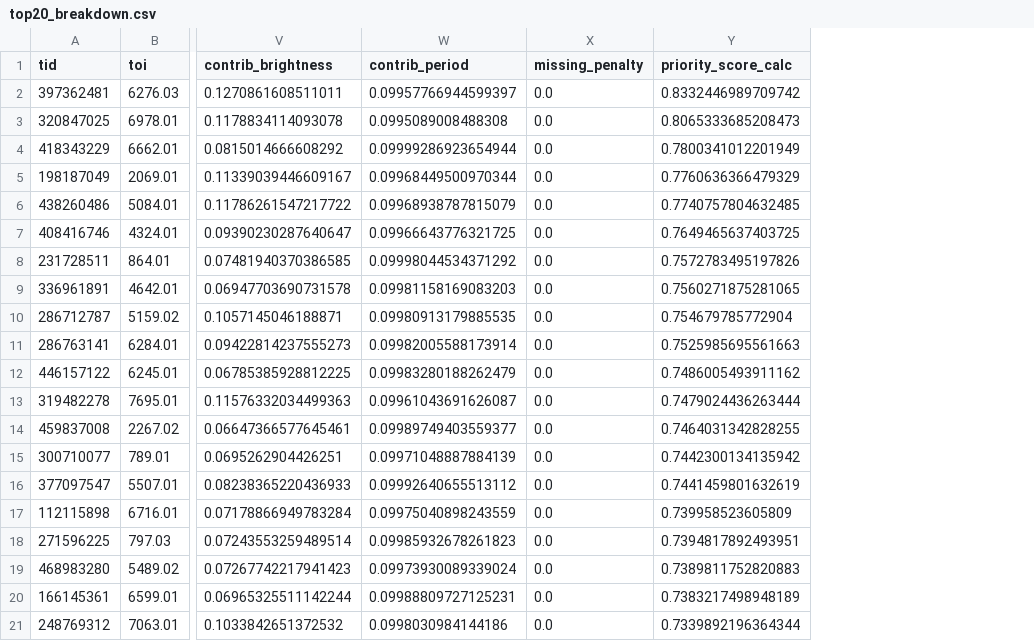
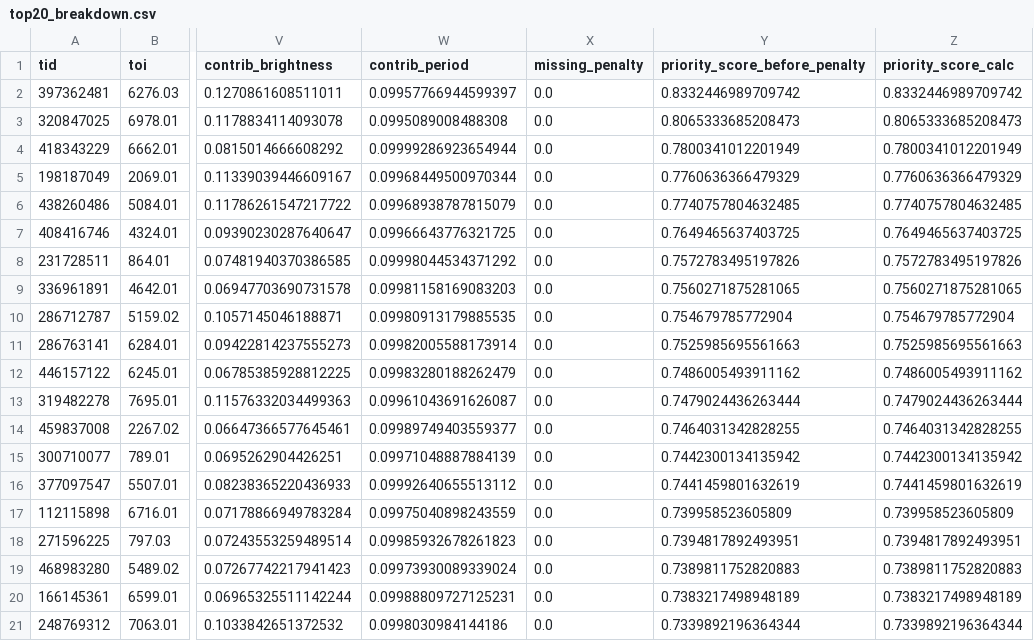
Before and after one commit to chenjian639/priority-ranking, a CSV file: processed/priority_outputs/top20_breakdown.csv, drawn as a sheet; only a part is shown, gaps mark what is left out; the diff names each change by its address in the sheet, - before the commit and + after, or states it on an @@ line.

Commit message:
Fix top20 plot: show pre-penalty scores correctly

```diff
--- a/processed/priority_outputs/top20_breakdown.csv
+++ b/processed/priority_outputs/top20_breakdown.csv
+column Y (priority_score_before_penalty), rows 2-21: 0.8332446989709742 | 0.8065333685208473 | 0.7800341012201949 | 0.7760636366479329 | 0.7740757804632485 | 0.7649465637403725 | 0.7572783495197826 | 0.7560271875281065 | 0.754679785772904 | 0.7525985695561663 | 0.7486005493911162 | 0.7479024436263444 | 0.7464031342828255 | 0.7442300134135942 | 0.7441459801632619 | 0.739958523605809 | 0.7394817892493951 | 0.7389811752820883 | 0.7383217498948189 | 0.7339892196364344
```
Also changed, not shown: 6 other files.
